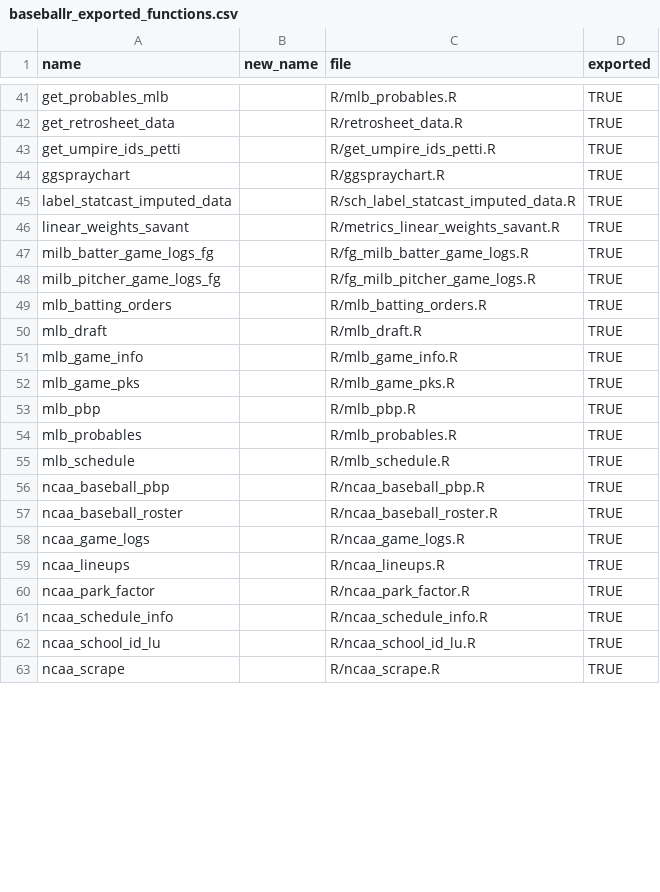
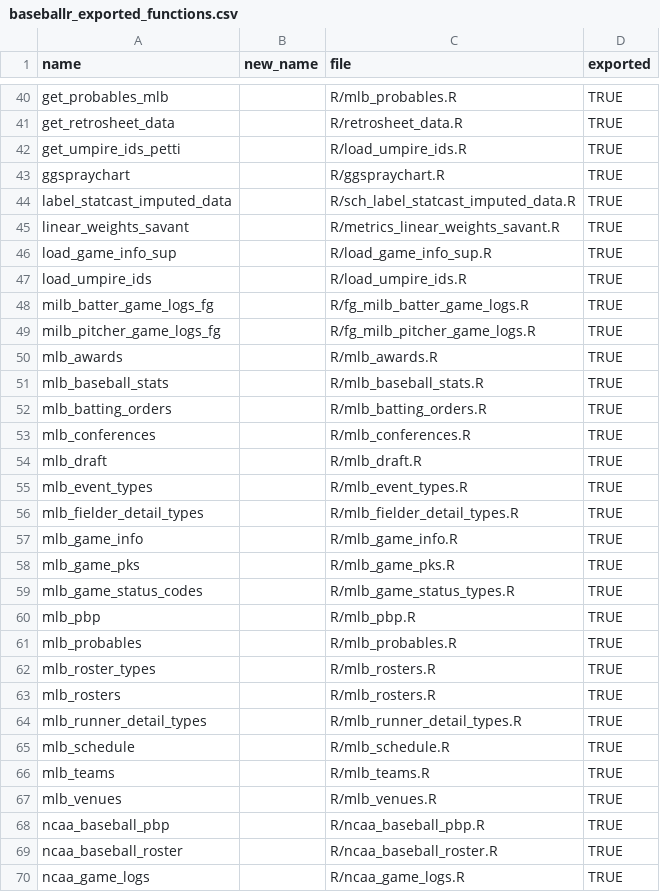
Before and after one commit to BillPetti/baseballr, a CSV file: data-raw/baseballr_exported_functions.csv, drawn as a sheet; only a part is shown, gaps mark what is left out; the shorter side is filled out with more unchanged rows; the diff covers the shown part only.

```diff
--- a/data-raw/baseballr_exported_functions.csv
+++ b/data-raw/baseballr_exported_functions.csv
@@ -42,3 +41,3 @@
 "get_retrosheet_data","","R/retrosheet_data.R",TRUE
-"get_umpire_ids_petti","","R/get_umpire_ids_petti.R",TRUE
+"get_umpire_ids_petti","","R/load_umpire_ids.R",TRUE
 "ggspraychart","","R/ggspraychart.R",TRUE
@@ -46,11 +45,24 @@
 "linear_weights_savant","","R/metrics_linear_weights_savant.R",TRUE
+"load_game_info_sup","","R/load_game_info_sup.R",TRUE
+"load_umpire_ids","","R/load_umpire_ids.R",TRUE
 "milb_batter_game_logs_fg","","R/fg_milb_batter_game_logs.R",TRUE
 "milb_pitcher_game_logs_fg","","R/fg_milb_pitcher_game_logs.R",TRUE
+"mlb_awards","","R/mlb_awards.R",TRUE
+"mlb_baseball_stats","","R/mlb_baseball_stats.R",TRUE
 "mlb_batting_orders","","R/mlb_batting_orders.R",TRUE
+"mlb_conferences","","R/mlb_conferences.R",TRUE
 "mlb_draft","","R/mlb_draft.R",TRUE
+"mlb_event_types","","R/mlb_event_types.R",TRUE
+"mlb_fielder_detail_types","","R/mlb_fielder_detail_types.R",TRUE
 "mlb_game_info","","R/mlb_game_info.R",TRUE
 "mlb_game_pks","","R/mlb_game_pks.R",TRUE
+"mlb_game_status_codes","","R/mlb_game_status_types.R",TRUE
 "mlb_pbp","","R/mlb_pbp.R",TRUE
 "mlb_probables","","R/mlb_probables.R",TRUE
+"mlb_roster_types","","R/mlb_rosters.R",TRUE
+"mlb_rosters","","R/mlb_rosters.R",TRUE
+"mlb_runner_detail_types","","R/mlb_runner_detail_types.R",TRUE
 "mlb_schedule","","R/mlb_schedule.R",TRUE
+"mlb_teams","","R/mlb_teams.R",TRUE
+"mlb_venues","","R/mlb_venues.R",TRUE
 "ncaa_baseball_pbp","","R/ncaa_baseball_pbp.R",TRUE
```
Also changed, not shown: 7 added rows, 3 removed rows and 9 edited cells elsewhere in this file, 4 other files.
